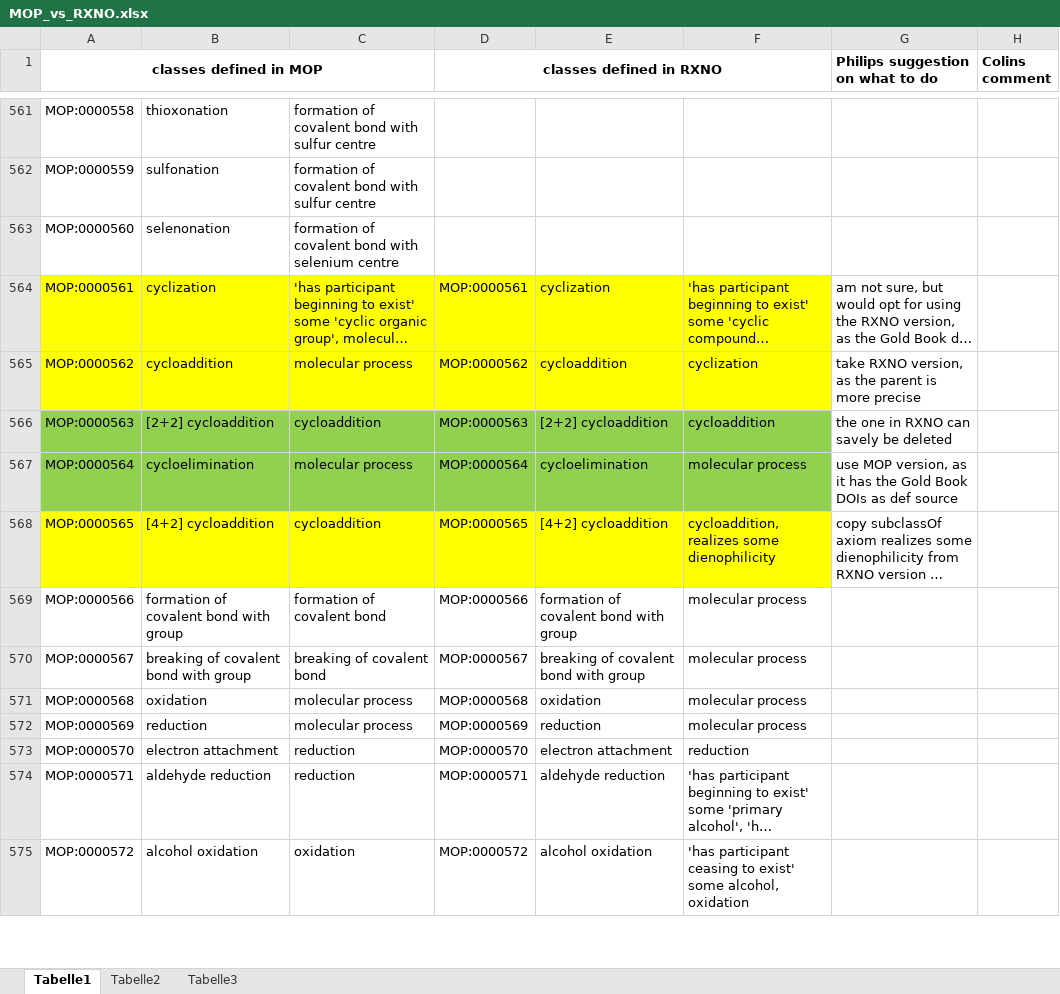
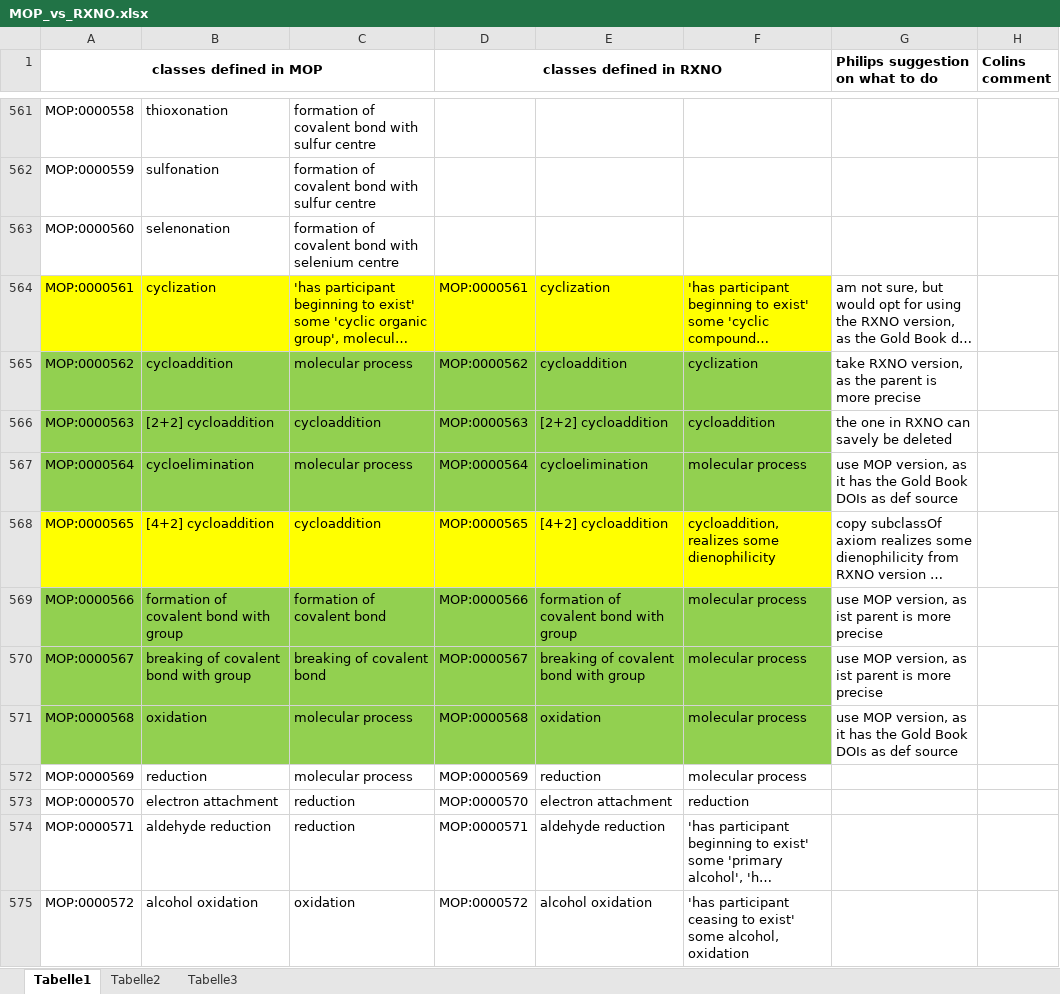
Before and after one commit to rsc-ontologies/rxno, an Excel workbook: MOP_vs_RXNO.xlsx, sheet Tabelle1, drawn as a sheet; only a part is shown, gaps mark what is left out; long unchanged cells end in …; values as stored, in another font and other column widths than the file's, no borders; the diff names each change by its address in the sheet, - before the commit and + after, or states it on an @@ line.

Commit message:
#27 reconcile: MOP:0000566, MOP:0000567, MOP:0000568

```diff
--- a/MOP_vs_RXNO.xlsx (sheet Tabelle1)
+++ b/MOP_vs_RXNO.xlsx (sheet Tabelle1)
-A565:F565 fill: #FFFF00
+A565:F565 fill: #92D050
-A569:F571 fill: none
+A569:F571 fill: #92D050
-G569:G570 (Philips suggestion on what to do): (empty)
+G569:G570 (Philips suggestion on what to do): use MOP version, as ist parent is more precise
-G571 (Philips suggestion on what to do): (empty)
+G571 (Philips suggestion on what to do): use MOP version, as it has the Gold Book DOIs as def source
```
